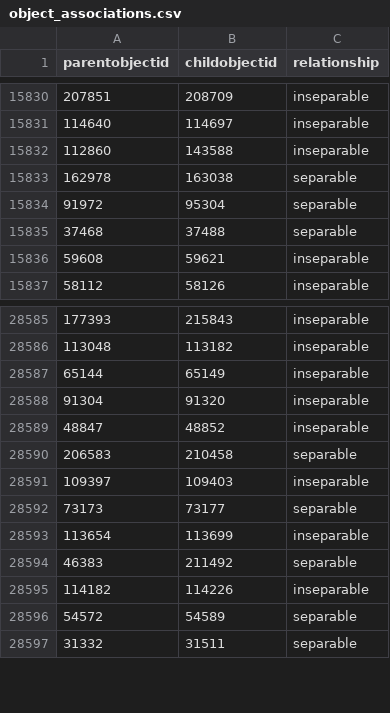
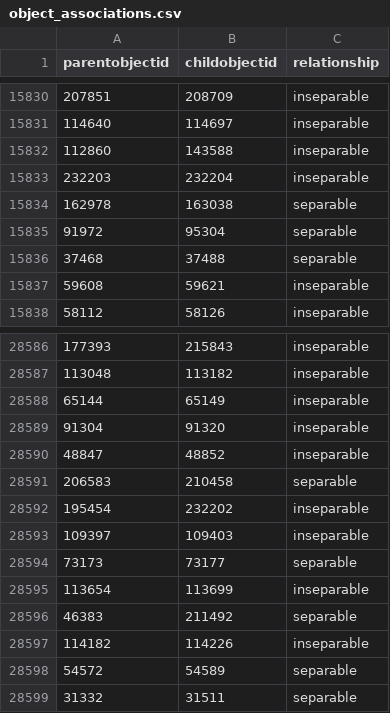
Before and after one commit to isabellajanderson/NGA_Open_Data, a CSV file: data/object_associations.csv, drawn as a sheet; only a part is shown, gaps mark what is left out; the diff names each change by its address in the sheet, - before the commit and + after, or states it on an @@ line.

```diff
--- a/data/object_associations.csv
+++ b/data/object_associations.csv
+row 15833: 232203 | 232204 | inseparable
+row 28592: 195454 | 232202 | inseparable
```
Also changed, not shown: data/objects_historical_data.csv, data/preferred_locations.csv, 1 other file.
